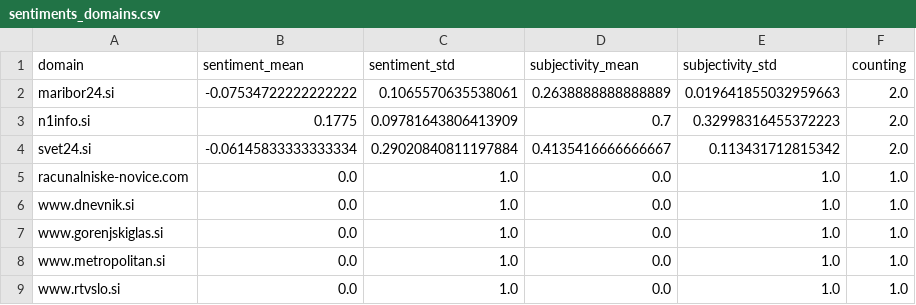
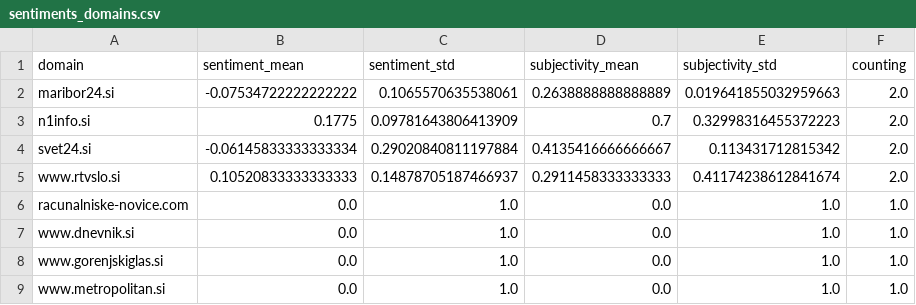
Before and after one commit to alime78-news/slowenienExtremes, a CSV file: csv/sentiments_domains.csv, drawn as a sheet.

```diff
--- a/csv/sentiments_domains.csv
+++ b/csv/sentiments_domains.csv
@@ -4,2 +4,3 @@ n1info.si,0.1775,0.09781643806413909,0.7,0.32998316455372223,2.0
 svet24.si,-0.06145833333333334,0.29020840811197884,0.4135416666666667,0.113431712815342,2.0
+www.rtvslo.si,0.10520833333333333,0.14878705187466937,0.2911458333333333,0.41174238612841674,2.0
 racunalniske-novice.com,0.0,1.0,0.0,1.0,1.0
@@ -8,2 +9 @@ www.gorenjskiglas.si,0.0,1.0,0.0,1.0,1.0
 www.metropolitan.si,0.0,1.0,0.0,1.0,1.0
-www.rtvslo.si,0.0,1.0,0.0,1.0,1.0
```
Also changed, not shown: csv/sentiments_days.csv, csv/sentiments_locations.csv, 4 other files.
